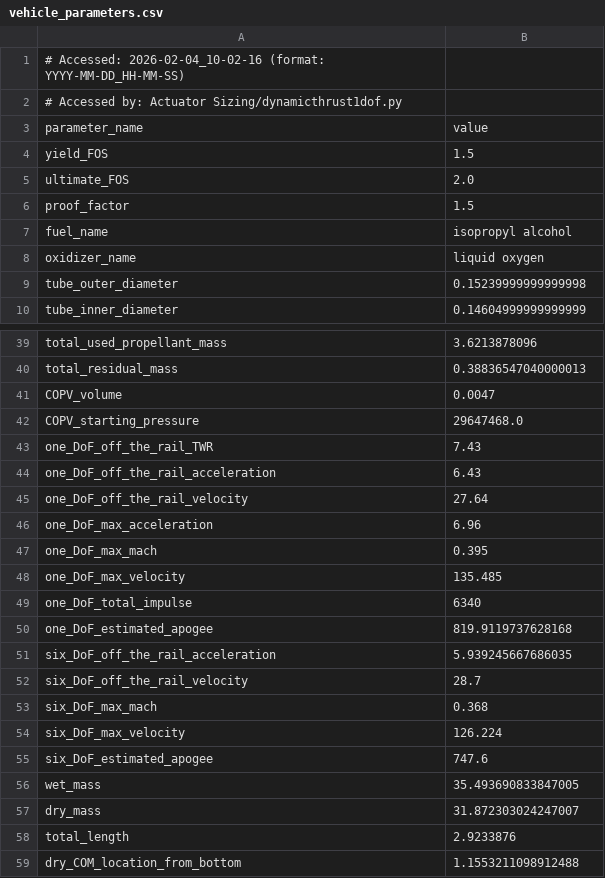
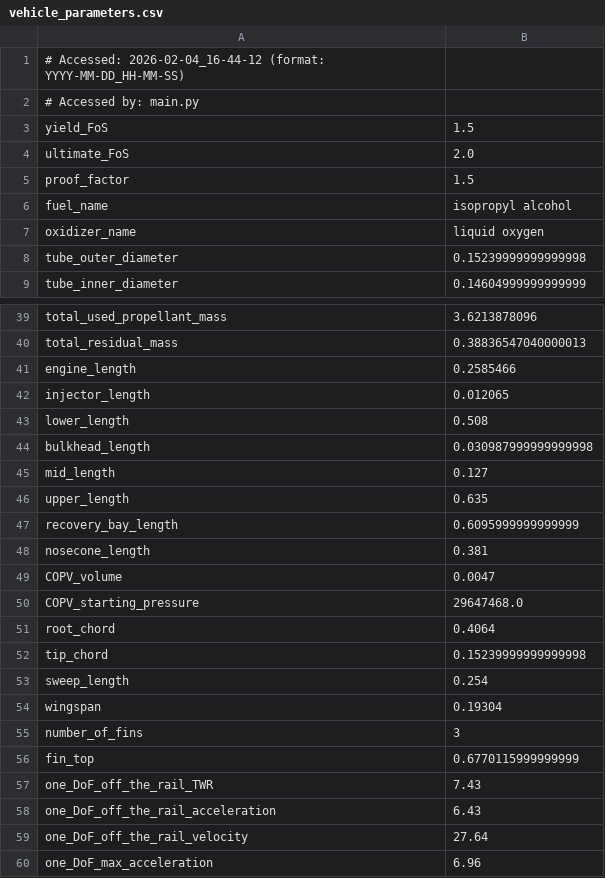
Before and after one commit to Purdue-Space-Program/PSPL_Rocket_A, a CSV file: vehicle_parameters.csv, drawn as a sheet; only a part is shown, gaps mark what is left out; the shorter side is filled out with more unchanged rows; the diff covers the shown part only.

```diff
--- a/vehicle_parameters.csv
+++ b/vehicle_parameters.csv
@@ -1,6 +1,5 @@
-# Accessed: 2026-02-04_10-02-16 (format: YYYY-MM-DD_HH-MM-SS)
-# Accessed by: Actuator Sizing/dynamicthrust1dof.py
-parameter_name,value
-yield_FOS,1.5
-ultimate_FOS,2.0
+# Accessed: 2026-02-04_16-44-12 (format: YYYY-MM-DD_HH-MM-SS)
+# Accessed by: main.py
+yield_FoS,1.5
+ultimate_FoS,2.0
 proof_factor,1.5
@@ -40,4 +40,18 @@ total_used_propellant_mass,3.6213878096
 total_residual_mass,0.38836547040000013
+engine_length,0.2585466
+injector_length,0.012065
+lower_length,0.508
+bulkhead_length,0.030987999999999998
+mid_length,0.127
+upper_length,0.635
+recovery_bay_length,0.6095999999999999
+nosecone_length,0.381
 COPV_volume,0.0047
 COPV_starting_pressure,29647468.0
+root_chord,0.4064
+tip_chord,0.15239999999999998
+sweep_length,0.254
+wingspan,0.19304
+number_of_fins,3
+fin_top,0.6770115999999999
 one_DoF_off_the_rail_TWR,7.43
```
Also changed, not shown: 1 added row and 1 edited cell elsewhere in this file, 6 other files.
